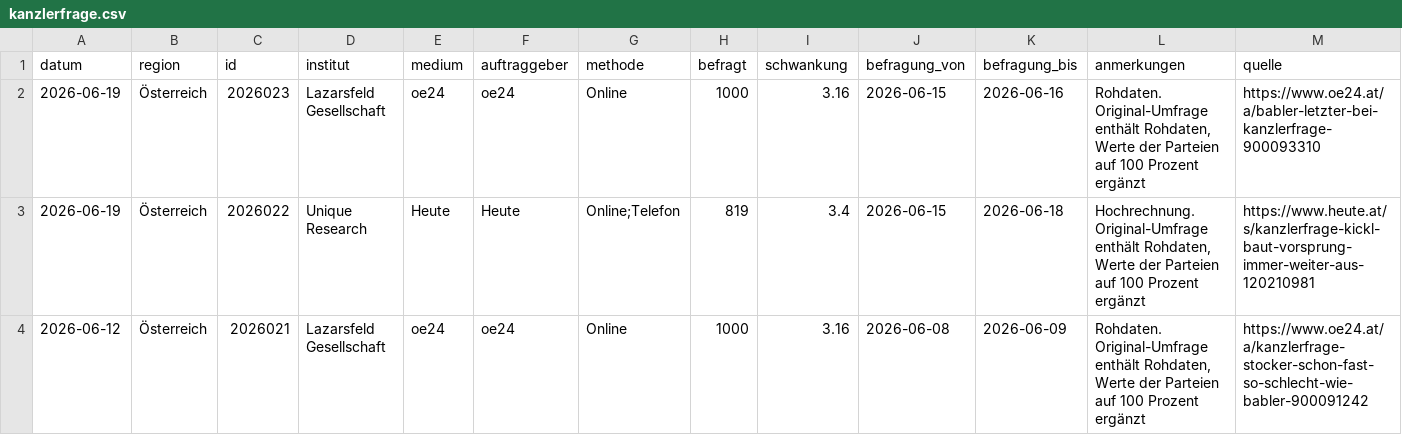
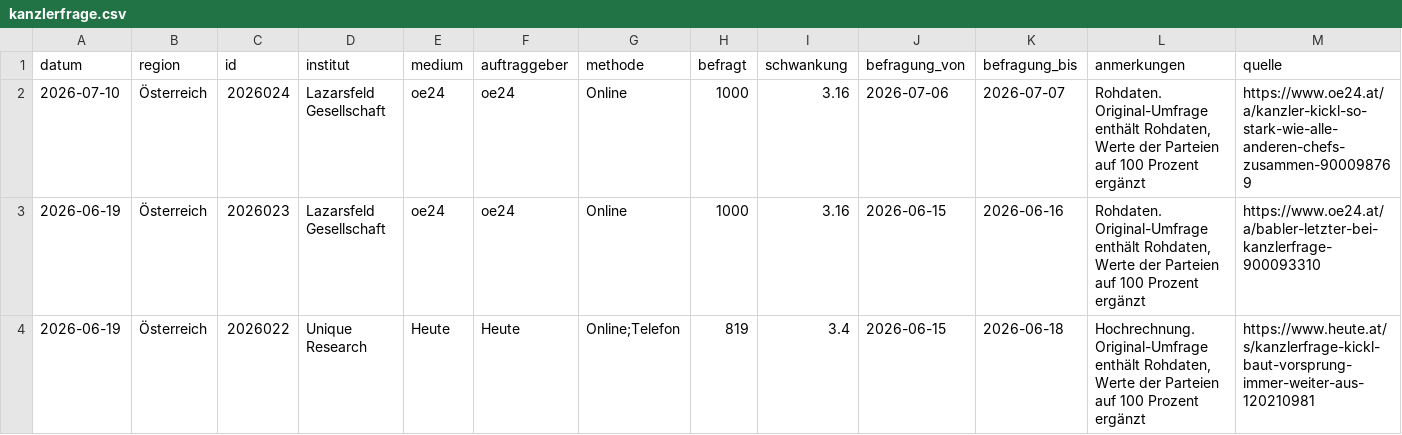
Before and after one commit to dstDatenjournalismus/2024-umfragentracker, a CSV file: output/data/kanzlerfrage/kanzlerfrage.csv, drawn as a sheet; only a part is shown; the shorter side is filled out with more unchanged rows; rows hold the shown columns only; the diff names each change by its address in the sheet, - before the commit and + after, or states it on an @@ line.

```diff
--- a/output/data/kanzlerfrage/kanzlerfrage.csv
+++ b/output/data/kanzlerfrage/kanzlerfrage.csv
+row 2: 2026-07-10 | Österreich | 2026024 | Lazarsfeld Gesellschaft | oe24 | oe24 | Online | 1000 | 3.16 | 2026-07-06 | 2026-07-07 | Rohdaten. Original-Umfrage enthält Rohdaten, Werte der Parteien auf 100 Prozent ergänzt | https://www.oe24.at/a/kanzler-kickl-so-stark-wie-alle-anderen-chefs-zusammen-900098769
```
Also changed, not shown: output/data/sonntagsfrage/sonntagsfrage.csv, 1 other file.
